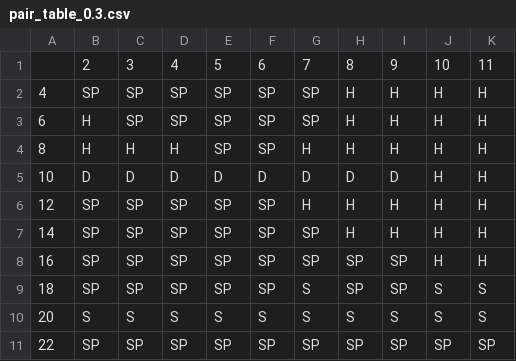
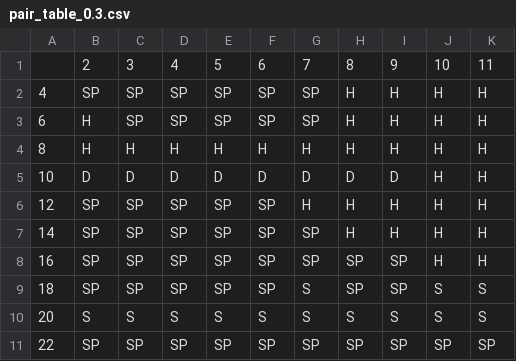
Before and after one commit to huachen3210/Stochastic-Blackjack, a CSV file: output/output_0.3/pair_table_0.3.csv, drawn as a sheet.

```diff
--- a/output/output_0.3/pair_table_0.3.csv
+++ b/output/output_0.3/pair_table_0.3.csv
@@ -3,3 +3,3 @@
 6,H,SP,SP,SP,SP,SP,H,H,H,H
-8,H,H,H,SP,SP,H,H,H,H,H
+8,H,H,H,H,H,H,H,H,H,H
 10,D,D,D,D,D,D,D,D,H,H
```
Also changed, not shown: multiPlayer/output_0.21/pair_table_0.21.csv, multiPlayer/output_0.28/pair_table_0.28.csv, 36 other files.
